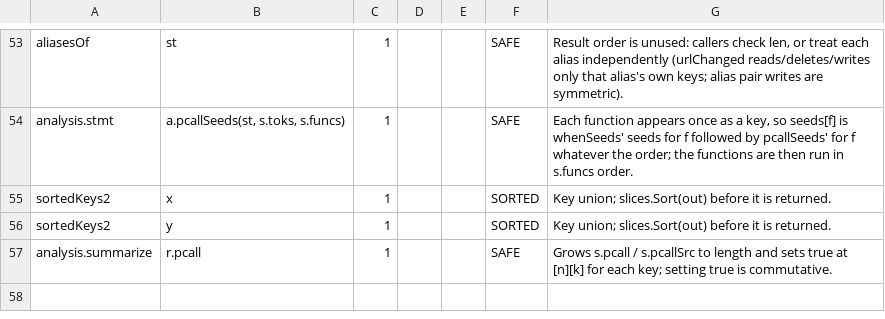
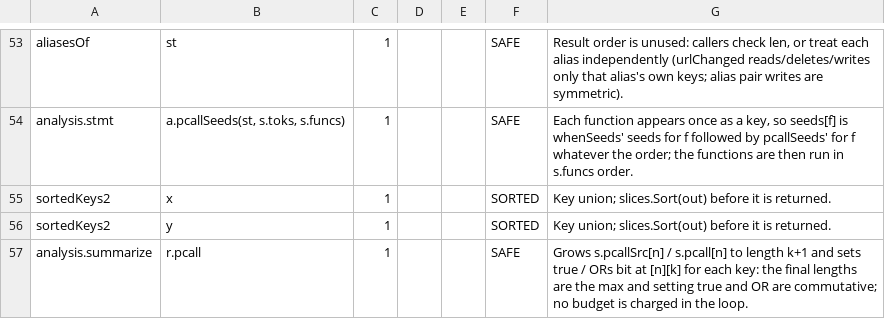
Before and after one commit to nt-neil/shentu, a TSV file: internal/devtools/maprange/approved.tsv, drawn as a sheet; only a part is shown, gaps mark what is left out.

Commit message:
maprange: say what the range over r.pcall in summarize does on both paths

```diff
--- a/internal/devtools/maprange/approved.tsv
+++ b/internal/devtools/maprange/approved.tsv
@@ -56,2 +56,2 @@ sortedKeys2	x	1			SORTED	Key union; slices.Sort(out) before it is returned.
 sortedKeys2	y	1			SORTED	Key union; slices.Sort(out) before it is returned.
-analysis.summarize	r.pcall	1			SAFE	Grows s.pcall / s.pcallSrc to length and sets true at [n][k] for each key; setting true is commutative.
+analysis.summarize	r.pcall	1			SAFE	Grows s.pcallSrc[n] / s.pcall[n] to length k+1 and sets true / ORs bit at [n][k] for each key: the final lengths are the max and setting true and OR are commutative; no budget is charged in the loop.
```
